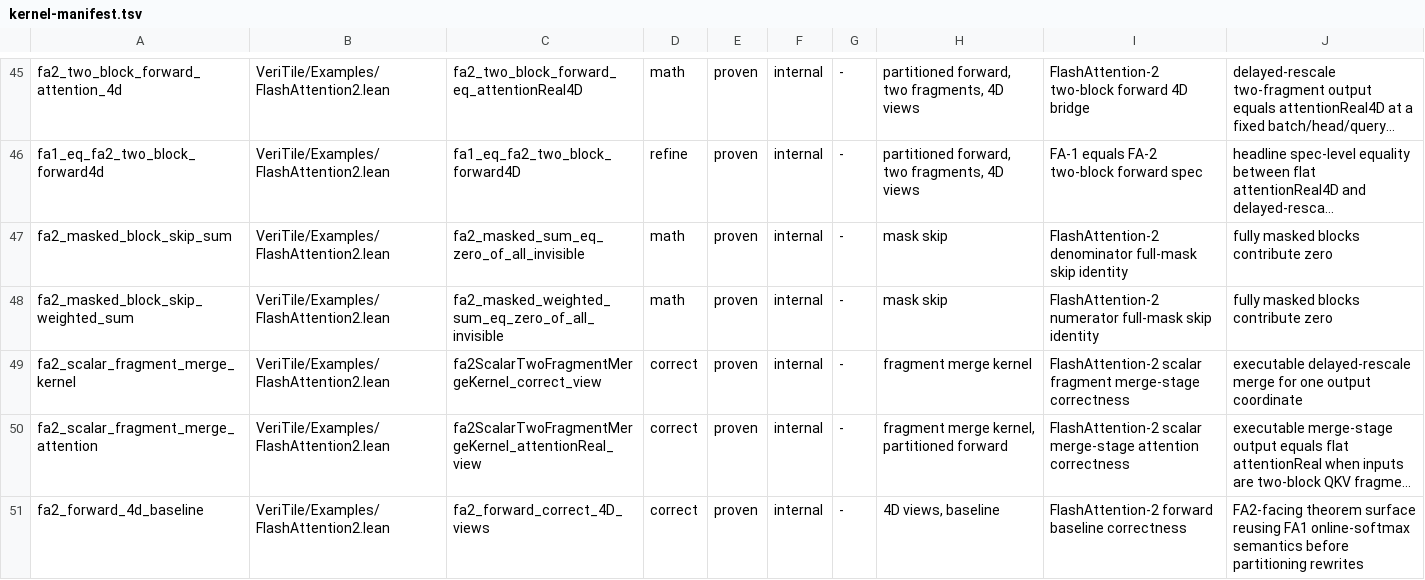
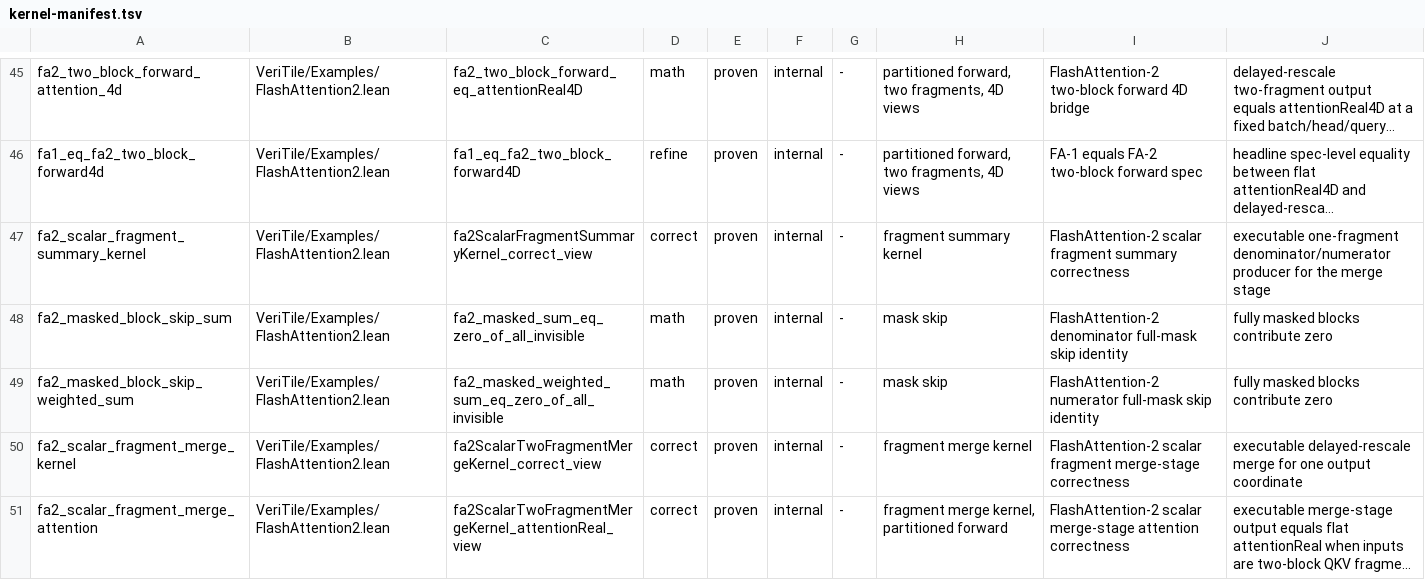
Before and after one commit to VeriInfra-Lab/VeriTile, a TSV file: scripts/kernel-manifest.tsv, drawn as a sheet; only a part is shown, gaps mark what is left out; the shorter side is filled out with more unchanged rows; long unchanged cells end in …; the diff names each change by its address in the sheet, - before the commit and + after, or states it on an @@ line.

Commit message:
Add FA2 fragment summary kernel

```diff
--- a/scripts/kernel-manifest.tsv
+++ b/scripts/kernel-manifest.tsv
+row 47: fa2_scalar_fragment_summary_kernel | VeriTile/Examples/FlashAttention2.lean | fa2ScalarFragmentSummaryKernel_correct_view | correct | proven | internal | - | fragment summary kernel | FlashAttention-2 scalar fragment summary correctness | executable one-fragment denominator/numerator producer for the merge stage
```
Also changed, not shown: 3 other files.
